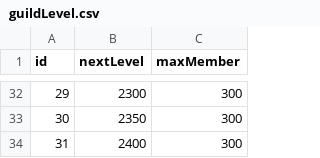
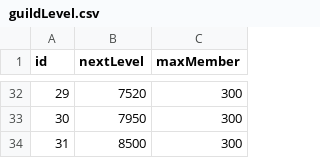
Before and after one commit to vietanha34/pomelo-test, a CSV file: game-server/config/csv/guildLevel.csv, drawn as a sheet; only a part is shown, gaps mark what is left out; the diff covers the shown part only; the diff names each change by its address in the sheet, - before the commit and + after, or states it on an @@ line.

```diff
--- a/game-server/config/csv/guildLevel.csv
+++ b/game-server/config/csv/guildLevel.csv
-B32 (nextLevel): 2300
+B32 (nextLevel): 7520
-B33 (nextLevel): 2350
+B33 (nextLevel): 7950
-B34 (nextLevel): 2400
+B34 (nextLevel): 8500
```
Also changed, not shown: 32 edited cells elsewhere in this file, 32 other files.
